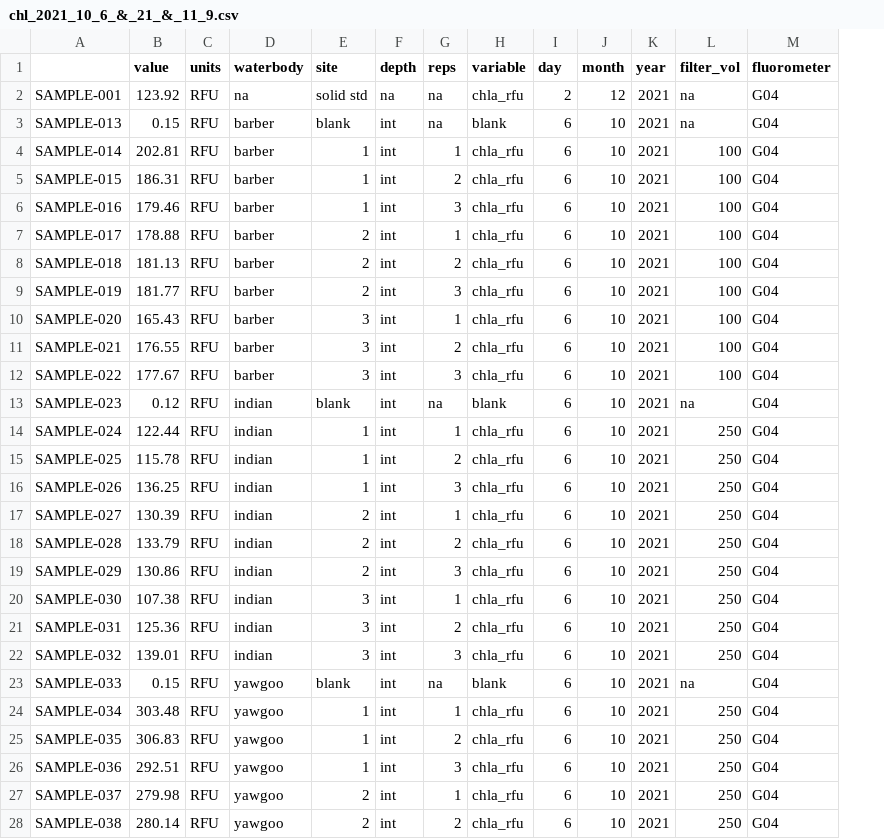
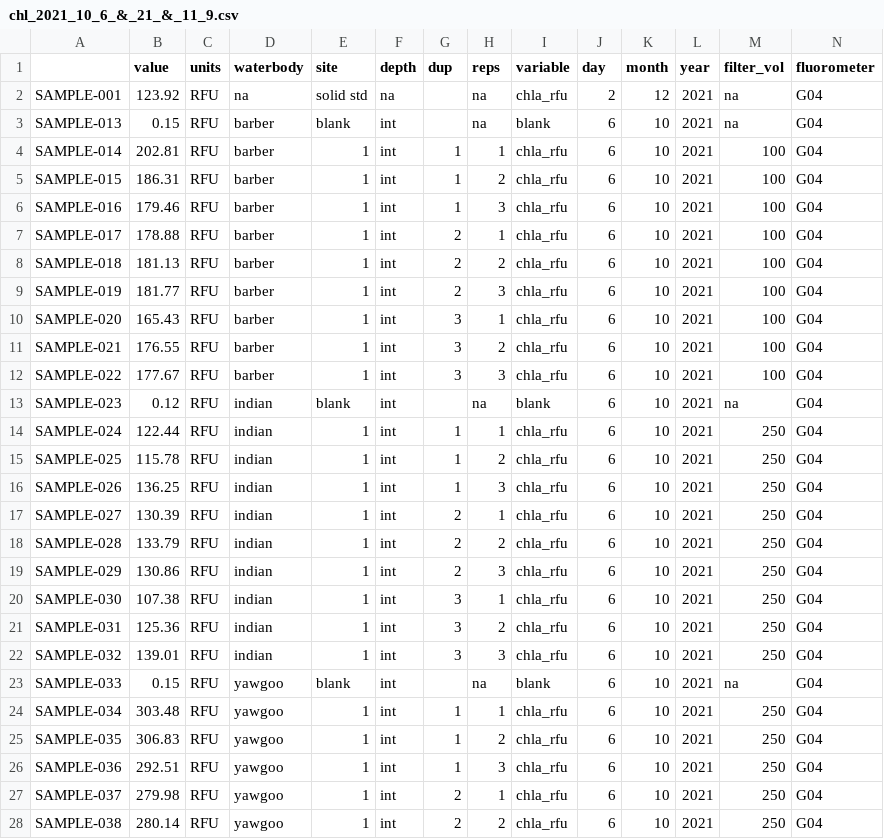
Before and after one commit to USEPA/fluoroproj, a CSV file: data/raw/extracted chl/chl_2021_10_6_&_21_&_11_9.csv, drawn as a sheet; only a part is shown; the diff covers the shown part only; the diff names each change by its address in the sheet, - before the commit and + after, or states it on an @@ line.

Commit message:
added dup columns

```diff
--- a/data/raw/extracted chl/chl_2021_10_6_&_21_&_11_9.csv
+++ b/data/raw/extracted chl/chl_2021_10_6_&_21_&_11_9.csv
+column G (dup), rows 4-28: 1 | 1 | 1 | 2 | 2 | 2 | 3 | 3 | 3 |  | 1 | 1 | 1 | 2 | 2 | 2 | 3 | 3 | 3 |  | 1 | 1 | 1 | 2 | 2
-E7:E9 (site): 2
+E7:E9 (site): 1
-E10:E12 (site): 3
+E10:E12 (site): 1
-E17:E19 (site): 2
+E17:E19 (site): 1
-E20:E22 (site): 3
+E20:E22 (site): 1
-E27:E28 (site): 2
+E27:E28 (site): 1
```
Also changed, not shown: 40 edited cells elsewhere in this file, data/raw/extracted phyco/phyco_2021_10_21_&_11_9.csv, data/raw/extracted phyco/phyco_2021_10_6_&_21.csv, 2 other files.
